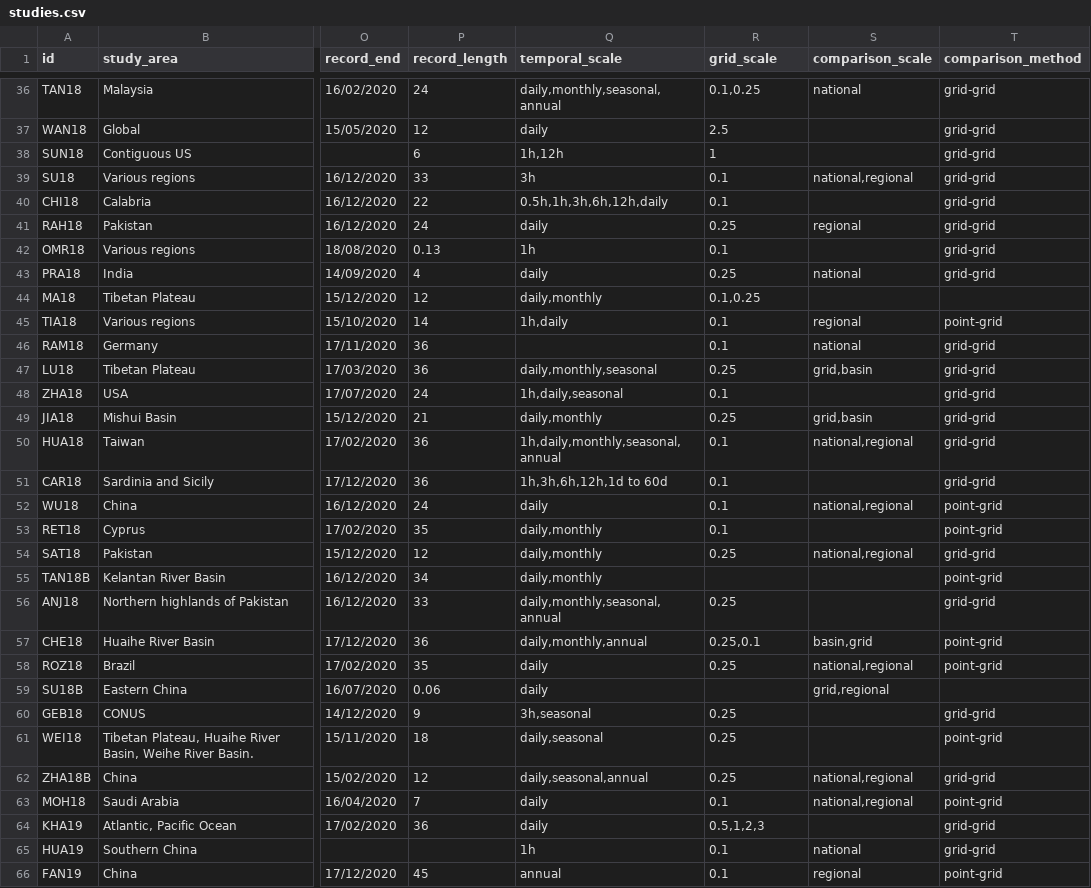
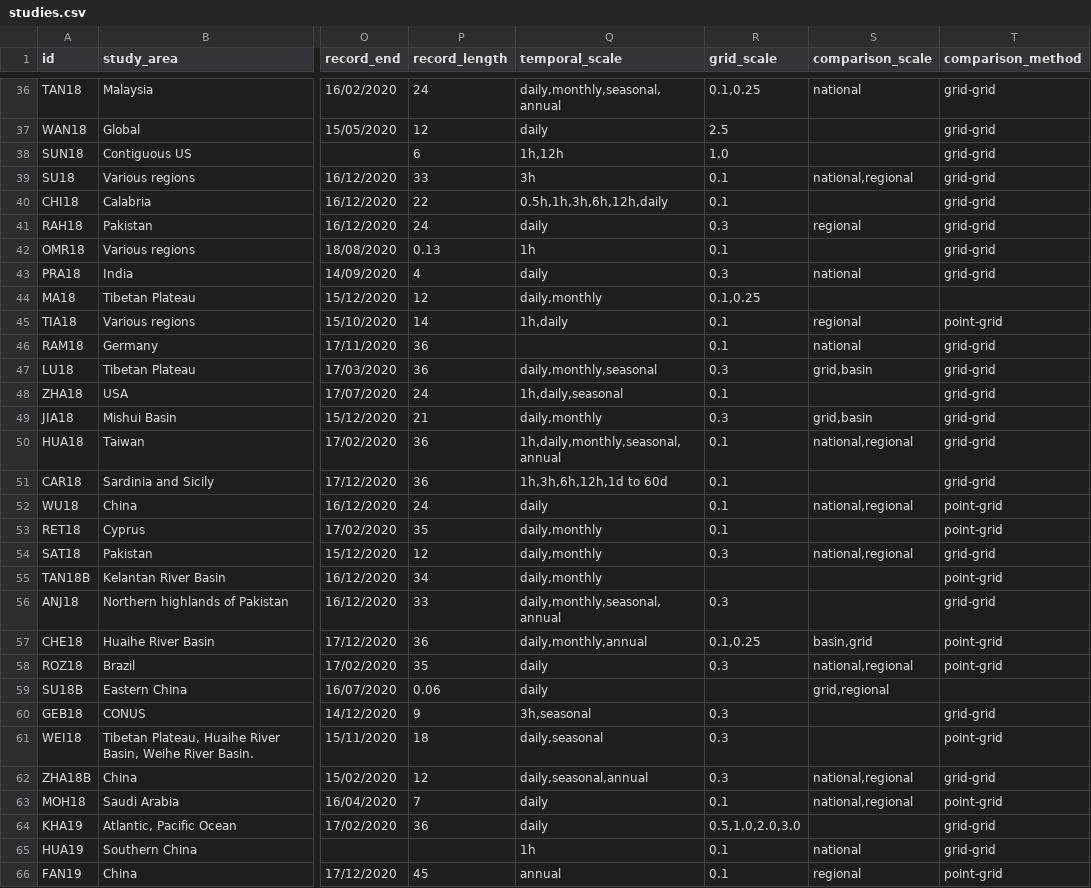
Before and after one commit to Rajani462/GPM_review, a CSV file: data/raw/studies.csv, drawn as a sheet; only a part is shown, gaps mark what is left out; the diff covers the shown part only; the diff names each change by its address in the sheet, - before the commit and + after, or states it on an @@ line.

Commit message:
raw_data 0.1 to 0.25 changed to 0.1,0.25 (chnages in pie_chart)

```diff
--- a/data/raw/studies.csv
+++ b/data/raw/studies.csv
-R38 (grid_scale): 1
+R38 (grid_scale): 1.0
-R41 (grid_scale): 0.25
+R41 (grid_scale): 0.3
-R43 (grid_scale): 0.25
+R43 (grid_scale): 0.3
-R47 (grid_scale): 0.25
+R47 (grid_scale): 0.3
-R49 (grid_scale): 0.25
+R49 (grid_scale): 0.3
-R54 (grid_scale): 0.25
+R54 (grid_scale): 0.3
-R56 (grid_scale): 0.25
+R56 (grid_scale): 0.3
-R57 (grid_scale): 0.25,0.1
+R57 (grid_scale): 0.1,0.25
-R58 (grid_scale): 0.25
+R58 (grid_scale): 0.3
-R60:R62 (grid_scale): 0.25
+R60:R62 (grid_scale): 0.3
-R64 (grid_scale): 0.5,1,2,3
+R64 (grid_scale): 0.5,1.0,2.0,3.0
```
Also changed, not shown: 15 edited cells elsewhere in this file, 3 other files.
